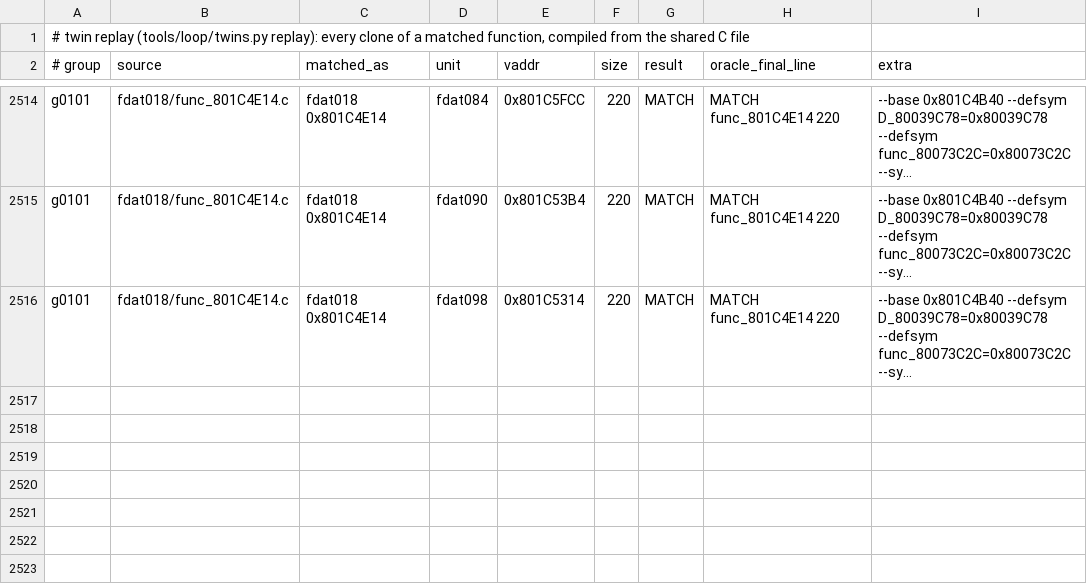
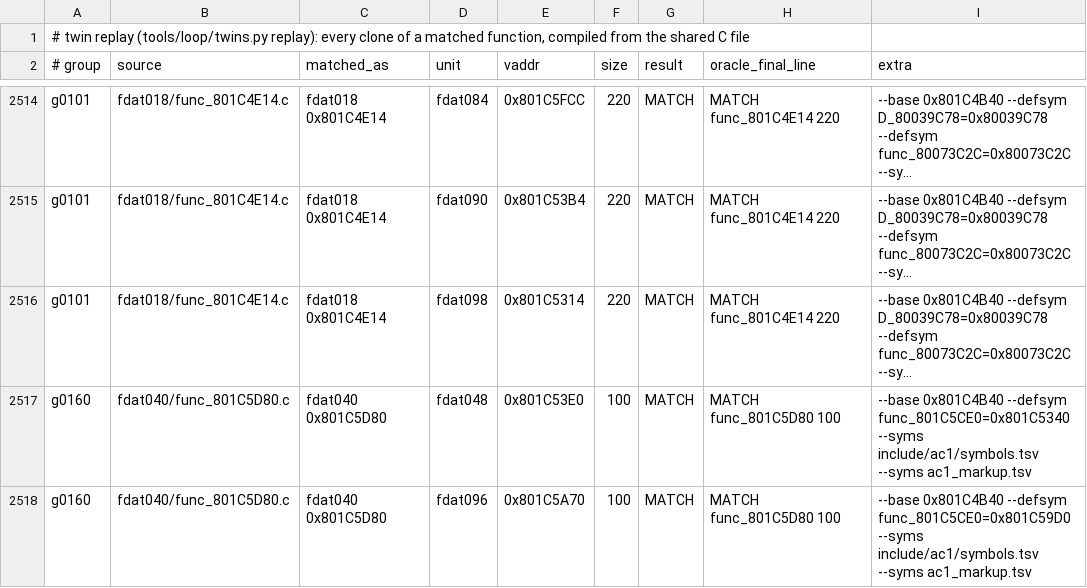
Before and after one commit to byroweb/AC1_RE, a TSV file: re/match/twin_replay.tsv, drawn as a sheet; only a part is shown, gaps mark what is left out; long unchanged cells end in …; the diff names each change by its address in the sheet, - before the commit and + after, or states it on an @@ line.

```diff
--- a/re/match/twin_replay.tsv
+++ b/re/match/twin_replay.tsv
+row 2517: g0160 | fdat040/func_801C5D80.c | fdat040 0x801C5D80 | fdat048 | 0x801C53E0 | 100 | MATCH | MATCH func_801C5D80 100 | --base 0x801C4B40 --defsym func_801C5CE0=0x801C5340 --syms include/ac1/symbols.tsv --syms ac1_markup.tsv
+row 2518: g0160 | fdat040/func_801C5D80.c | fdat040 0x801C5D80 | fdat096 | 0x801C5A70 | 100 | MATCH | MATCH func_801C5D80 100 | --base 0x801C4B40 --defsym func_801C5CE0=0x801C59D0 --syms include/ac1/symbols.tsv --syms ac1_markup.tsv
```
Also changed, not shown: re/match/manifest.tsv, tools/loop/ledger.tsv, 1 other file.
